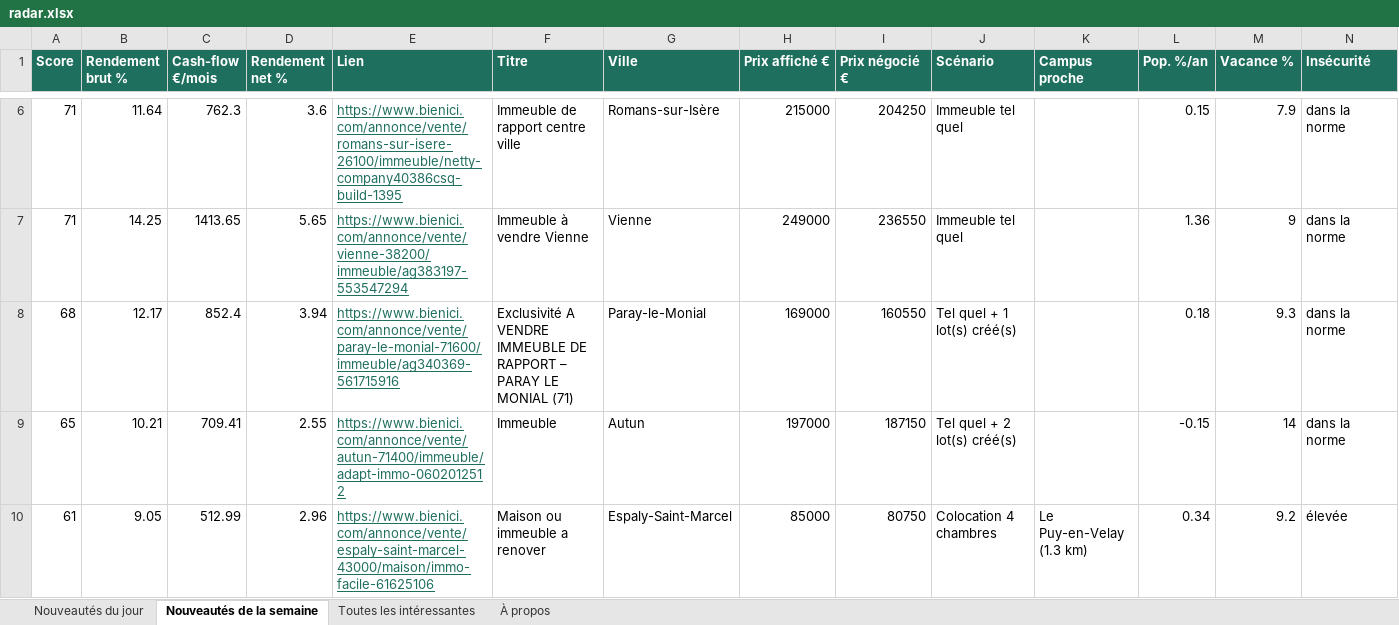
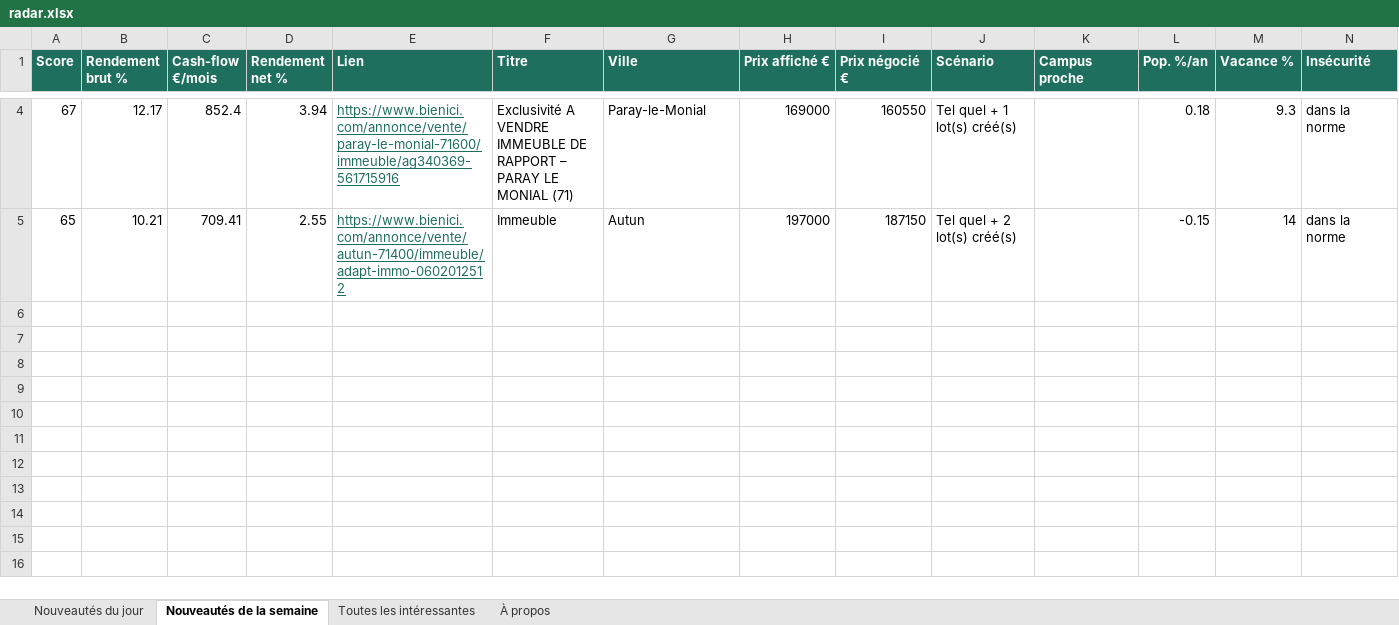
Before and after one commit to Hendrix74/immo-radar-data, an Excel workbook: radar.xlsx, sheet Nouveautés de la semaine, drawn as a sheet; only a part is shown, gaps mark what is left out; values as stored, in another font and other column widths than the file's, no borders; removed rows and columns are numbered as before the commit, all else as after; rows hold the shown columns only; the diff covers the shown part only; the diff names each change by its address in the sheet, - before the commit and + after, or states it on an @@ line.

```diff
--- a/radar.xlsx (sheet Nouveautés de la semaine)
+++ b/radar.xlsx (sheet Nouveautés de la semaine)
-row 6: 71 | 11.64 | 762.3 | 3.6 | https://www.bienici.com/annonce/vente/romans-sur-isere-26100/immeuble/netty-company40386csq-build-1395 | Immeuble de rapport centre ville | Romans-sur-Isère | 215000 | 204250 | Immeuble tel quel |  | 0.15 | 7.9 | dans la norme
-row 7: 71 | 14.25 | 1413.65 | 5.65 | https://www.bienici.com/annonce/vente/vienne-38200/immeuble/ag383197-553547294 | Immeuble à vendre Vienne | Vienne | 249000 | 236550 | Immeuble tel quel |  | 1.36 | 9 | dans la norme
-A4 (Score): 68
+A4 (Score): 67
-row 10: 61 | 9.05 | 512.99 | 2.96 | https://www.bienici.com/annonce/vente/espaly-saint-marcel-43000/maison/immo-facile-61625106 | Maison ou immeuble a renover | Espaly-Saint-Marcel | 85000 | 80750 | Colocation 4 chambres | Le Puy-en-Velay (1.3 km) | 0.34 | 9.2 | élevée
```
Also changed, not shown: 2 removed rows elsewhere in this sheet, sheet Toutes les intéressantes, sheet Nouveautés du jour, sheet À propos, 8 other files.
